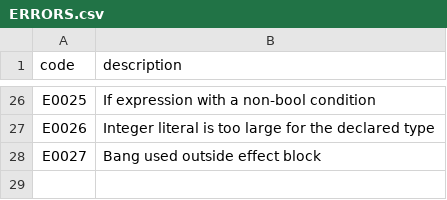
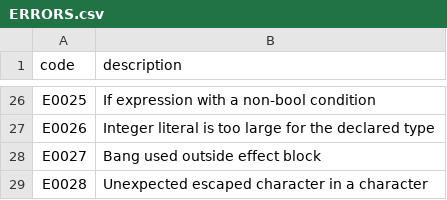
Before and after one commit to cara-lang/compiler, a CSV file: ERRORS.csv, drawn as a sheet; only a part is shown, gaps mark what is left out.

```diff
--- a/ERRORS.csv
+++ b/ERRORS.csv
@@ -28 +28,2 @@ E0026,Integer literal is too large for the declared type
 E0027,Bang used outside effect block
+E0028,Unexpected escaped character in a character
```
Also changed, not shown: 3 other files.
